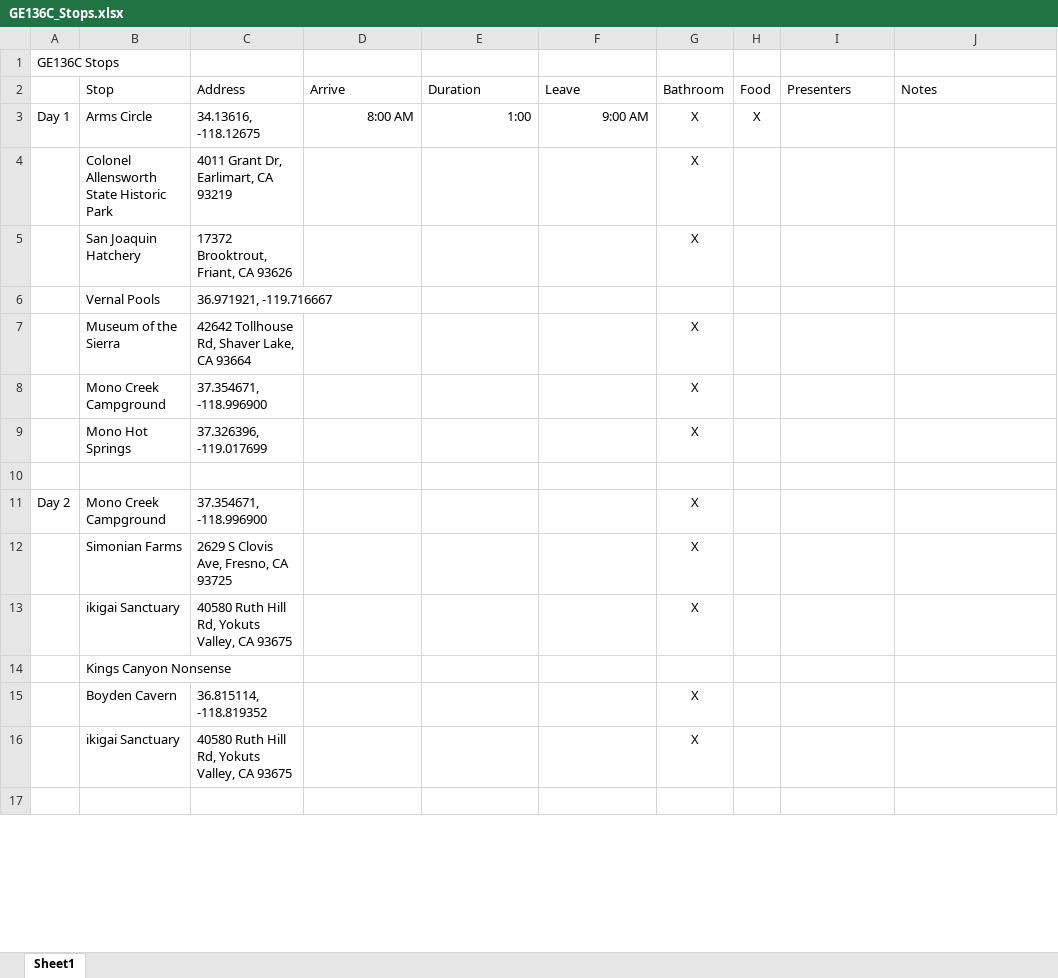
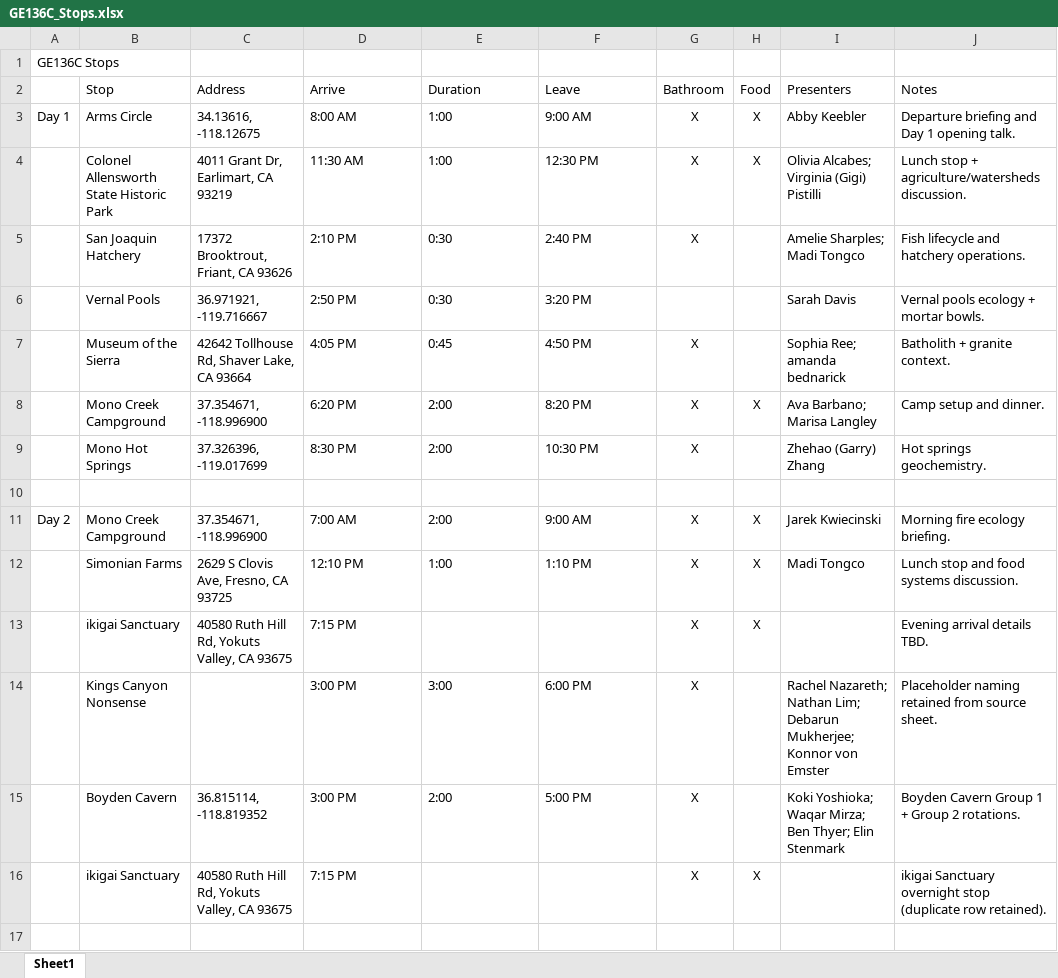
Before and after one commit to yicolas/festy, an Excel workbook: GE136C_Stops.xlsx, sheet Sheet1, drawn as a sheet; only a part is shown; values as stored, in another font and other column widths than the file's, no borders; removed rows and columns are numbered as before the commit, all else as after; the diff covers the shown part only; the diff names each change by its address in the sheet, - before the commit and + after, or states it on an @@ line.

```diff
--- a/GE136C_Stops.xlsx (sheet Sheet1)
+++ b/GE136C_Stops.xlsx (sheet Sheet1)
-D3:F3 alignment: right
+D3:F3 alignment: left
-I3 (Presenters): (empty)
+I3 (Presenters): Abby Keebler
-J3 (Notes): (empty)
+J3 (Notes): Departure briefing and Day 1 opening talk.
-row 4:  | Colonel Allensworth State Historic Park | 4011 Grant Dr, Earlimart, CA 93219 |  |  |  | X
-row 5:  | San Joaquin Hatchery | 17372 Brooktrout, Friant, CA 93626 |  |  |  | X
-row 6:  | Vernal Pools | 36.971921, -119.716667
-row 7:  | Museum of the Sierra | 42642 Tollhouse Rd, Shaver Lake, CA 93664 |  |  |  | X
-row 8:  | Mono Creek Campground | 37.354671, -118.996900 |  |  |  | X
-row 9:  | Mono Hot Springs | 37.326396, -119.017699 |  |  |  | X
+row 4:  | Colonel Allensworth State Historic Park | 4011 Grant Dr, Earlimart, CA 93219 | 11:30 AM | 1:00 | 12:30 PM | X | X | Olivia Alcabes; Virginia (Gigi) Pistilli | Lunch stop + agriculture/watersheds discussion.
+row 5:  | San Joaquin Hatchery | 17372 Brooktrout, Friant, CA 93626 | 2:10 PM | 0:30 | 2:40 PM | X |  | Amelie Sharples; Madi Tongco | Fish lifecycle and hatchery operations.
+row 6:  | Vernal Pools | 36.971921, -119.716667 | 2:50 PM | 0:30 | 3:20 PM |  |  | Sarah Davis | Vernal pools ecology + mortar bowls.
+row 7:  | Museum of the Sierra | 42642 Tollhouse Rd, Shaver Lake, CA 93664 | 4:05 PM | 0:45 | 4:50 PM | X |  | Sophia Ree; amanda bednarick | Batholith + granite context.
+row 8:  | Mono Creek Campground | 37.354671, -118.996900 | 6:20 PM | 2:00 | 8:20 PM | X | X | Ava Barbano; Marisa Langley | Camp setup and dinner.
+row 9:  | Mono Hot Springs | 37.326396, -119.017699 | 8:30 PM | 2:00 | 10:30 PM | X |  | Zhehao (Garry) Zhang | Hot springs geochemistry.
-D11 (Arrive): (empty)
+D11 (Arrive): 7:00 AM
-E11 (Duration): (empty)
+E11 (Duration): 2:00
-F11 (Leave): (empty)
+F11 (Leave): 9:00 AM
-H11 (Food): (empty)
+H11 (Food): X
-I11 (Presenters): (empty)
+I11 (Presenters): Jarek Kwiecinski
-J11 (Notes): (empty)
+J11 (Notes): Morning fire ecology briefing.
-row 12:  | Simonian Farms | 2629 S Clovis Ave, Fresno, CA 93725 |  |  |  | X
-row 13:  | ikigai Sanctuary | 40580 Ruth Hill Rd, Yokuts Valley, CA 93675 |  |  |  | X
-row 14:  | Kings Canyon Nonsense
-row 15:  | Boyden Cavern | 36.815114, -118.819352 |  |  |  | X
-row 16:  | ikigai Sanctuary | 40580 Ruth Hill Rd, Yokuts Valley, CA 93675 |  |  |  | X
+row 12:  | Simonian Farms | 2629 S Clovis Ave, Fresno, CA 93725 | 12:10 PM | 1:00 | 1:10 PM | X | X | Madi Tongco | Lunch stop and food systems discussion.
+row 13:  | ikigai Sanctuary | 40580 Ruth Hill Rd, Yokuts Valley, CA 93675 | 7:15 PM |  |  | X | X |  | Evening arrival details TBD.
+row 14:  | Kings Canyon Nonsense |  | 3:00 PM | 3:00 | 6:00 PM | X |  | Rachel Nazareth; Nathan Lim; Debarun Mukherjee; Konnor von Emster | Placeholder naming retained from source sheet.
+row 15:  | Boyden Cavern | 36.815114, -118.819352 | 3:00 PM | 2:00 | 5:00 PM | X |  | Koki Yoshioka; Waqar Mirza; Ben Thyer; Elin Stenmark | Boyden Cavern Group 1 + Group 2 rotations.
+row 16:  | ikigai Sanctuary | 40580 Ruth Hill Rd, Yokuts Valley, CA 93675 | 7:15 PM |  |  | X | X |  | ikigai Sanctuary overnight stop (duplicate row retained).
```
Also changed, not shown: 10 added rows, 10 removed rows, 11 edited cells and cell formats elsewhere in this sheet, formulas that keep their value, 13 other files.
